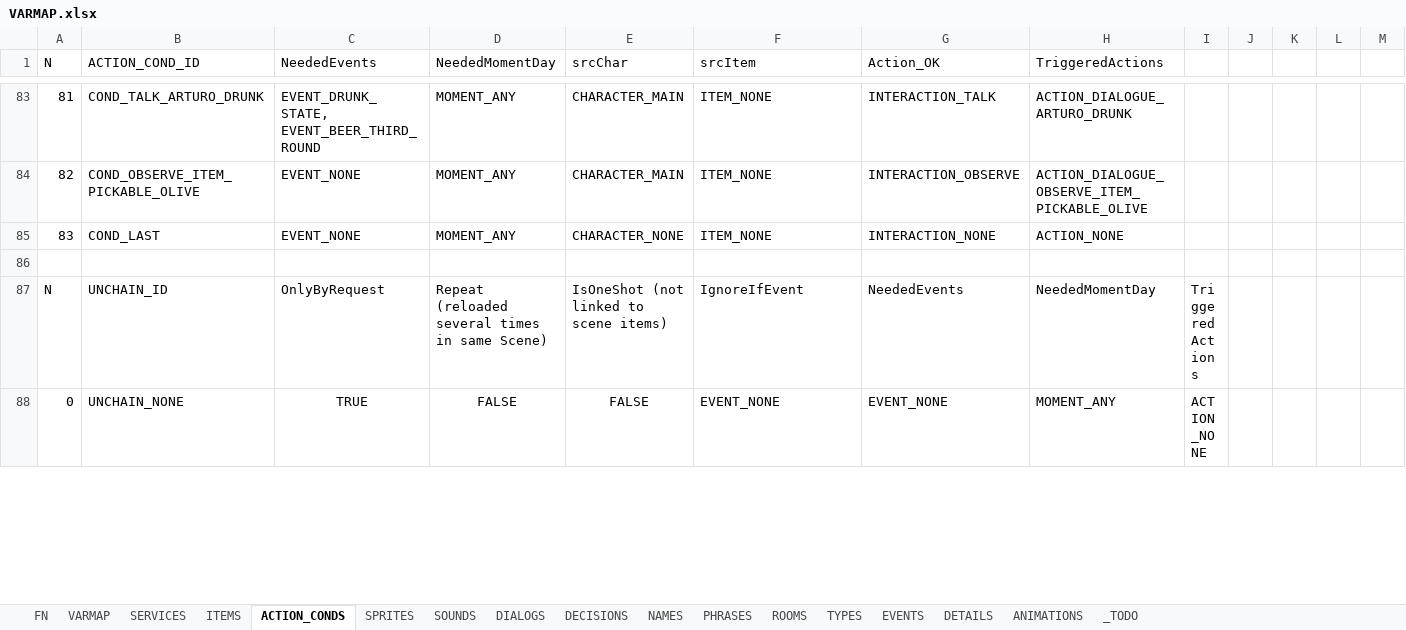
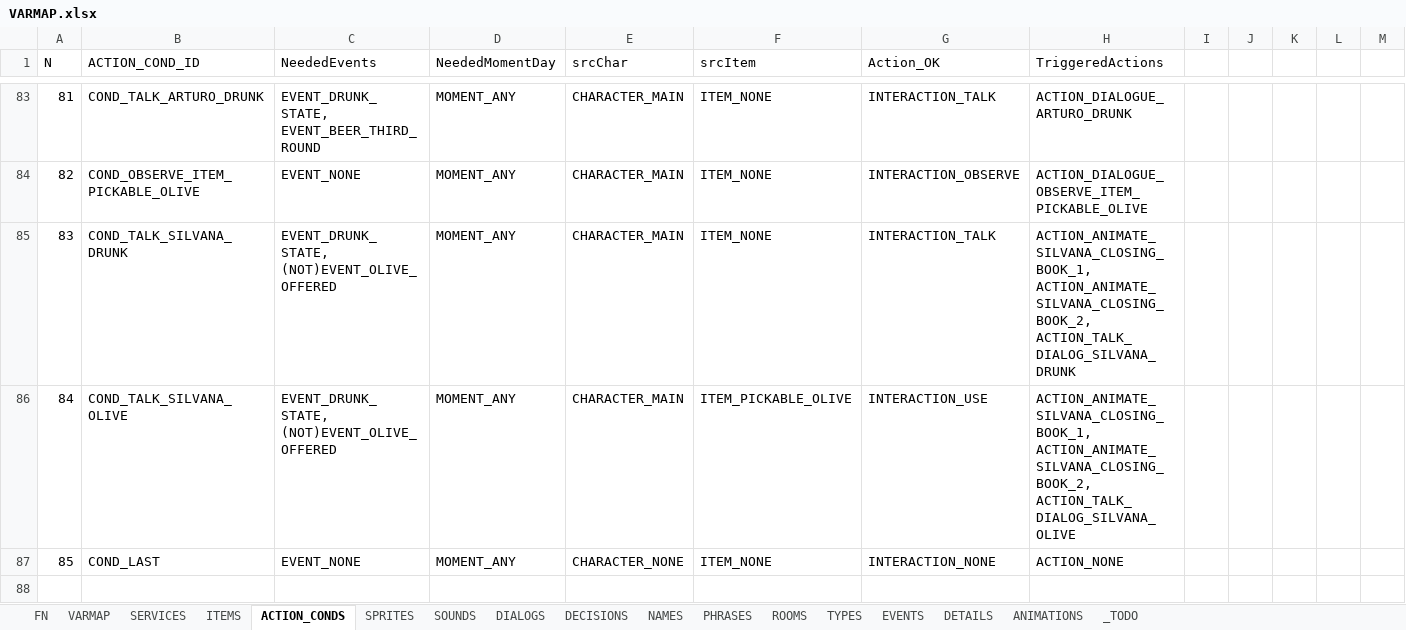
Before and after one commit to ivor4/Goblins3_AnotherQuest, an Excel workbook: VARMAP_Generator/VARMAP.xlsx, sheet ACTION_CONDS, drawn as a sheet; only a part is shown, gaps mark what is left out; the shorter side is filled out with more unchanged rows; values as stored, in another font and other column widths than the file's, no borders; charts and pictures and table styles not drawn; addresses are those after the commit; rows hold the shown columns only; the diff covers the shown part only; the diff names each change by its address in the sheet, - before the commit and + after, or states it on an @@ line.

Commit message:
Added olive dialog with Silvana

```diff
--- a/VARMAP_Generator/VARMAP.xlsx (sheet ACTION_CONDS)
+++ b/VARMAP_Generator/VARMAP.xlsx (sheet ACTION_CONDS)
+row 85: 83 | COND_TALK_SILVANA_DRUNK | EVENT_DRUNK_STATE, (NOT)EVENT_OLIVE_OFFERED | MOMENT_ANY | CHARACTER_MAIN | ITEM_NONE | INTERACTION_TALK | ACTION_ANIMATE_SILVANA_CLOSING_BOOK_1, ACTION_ANIMATE_SILVANA_CLOSING_BOOK_2, ACTION_TALK_DIALOG_SILVANA_DRUNK
+row 86: 84 | COND_TALK_SILVANA_OLIVE | EVENT_DRUNK_STATE, (NOT)EVENT_OLIVE_OFFERED | MOMENT_ANY | CHARACTER_MAIN | ITEM_PICKABLE_OLIVE | INTERACTION_USE | ACTION_ANIMATE_SILVANA_CLOSING_BOOK_1, ACTION_ANIMATE_SILVANA_CLOSING_BOOK_2, ACTION_TALK_DIALOG_SILVANA_OLIVE
@@ column A (N) renumbered from row 87 down @@
```
Also changed, not shown: 3 added rows and 1 edited cell elsewhere in this sheet, sheet PHRASES, sheet SOUNDS, sheet DIALOGS, sheet FN, sheet EVENTS, sheet ITEMS, formulas that keep their value, 29 other files.
